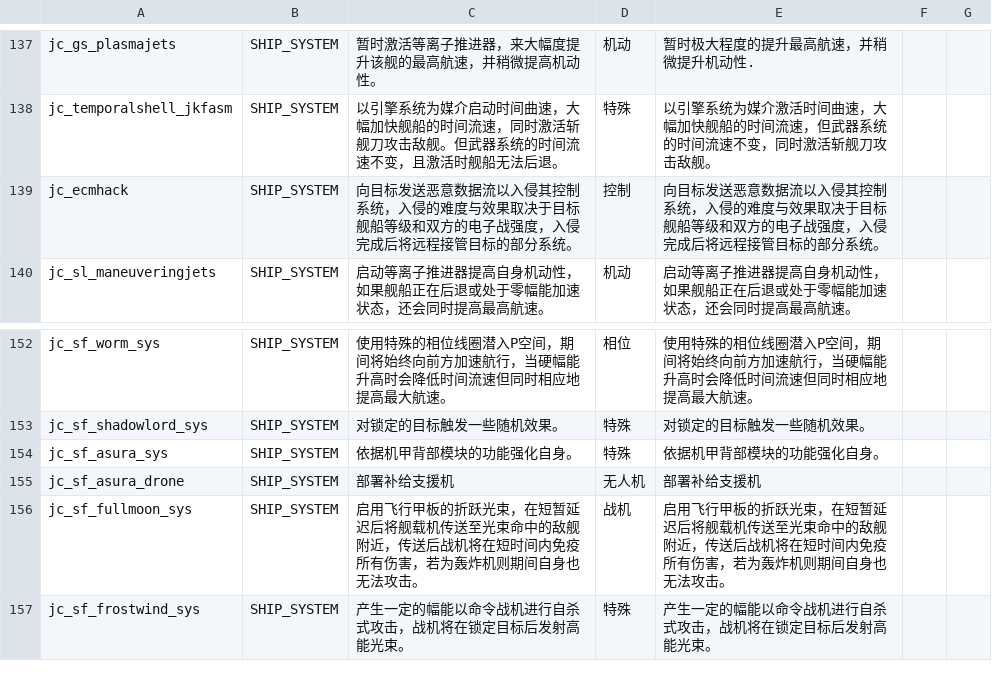
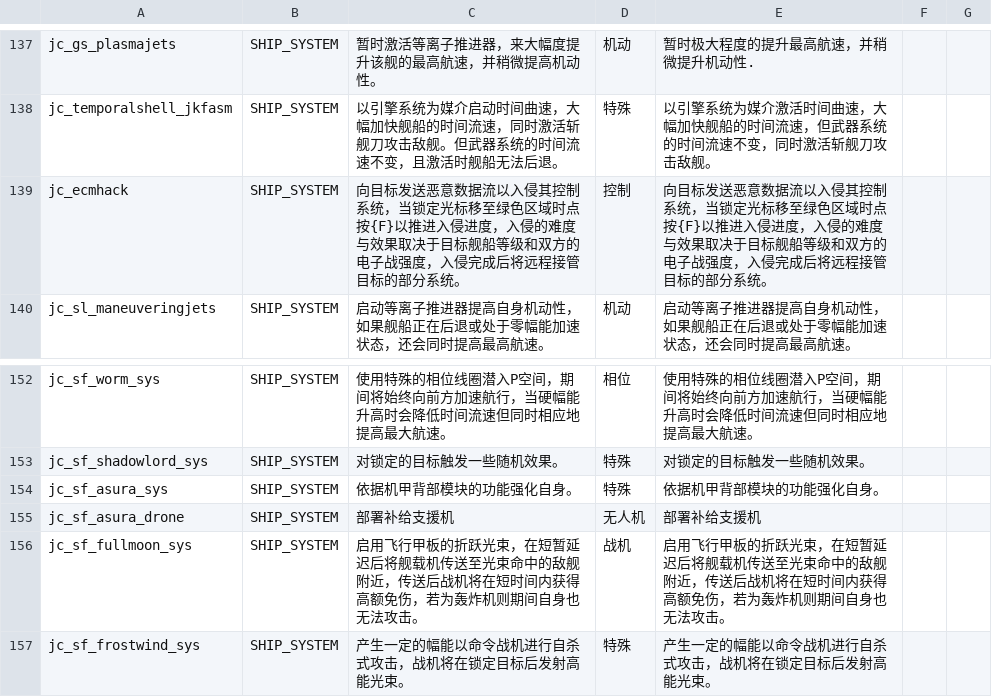
Before and after one commit to JCan2233/SF, a CSV file: data/strings/descriptions.csv, drawn as a sheet; only a part is shown, gaps mark what is left out.

```diff
--- a/data/strings/descriptions.csv
+++ b/data/strings/descriptions.csv
@@ -206,3 +206,3 @@ jc_gs_plasmajets,SHIP_SYSTEM,暂时激活等离子推进器，来大幅度提升
 jc_temporalshell_jkfasm,SHIP_SYSTEM,以引擎系统为媒介启动时间曲速，大幅加快舰船的时间流速，同时激活斩舰刀攻击敌舰。但武器系统的时间流速不变，且激活时舰船无法后退。,特殊,以引擎系统为媒介激活时间曲速，大幅加快舰船的时间流速，但武器系统的时间流速不变，同时激活斩舰刀攻击敌舰。,,
-jc_ecmhack,SHIP_SYSTEM,向目标发送恶意数据流以入侵其控制系统，入侵的难度与效果取决于目标舰船等级和双方的电子战强度，入侵完成后将远程接管目标的部分系统。,控制,向目标发送恶意数据流以入侵其控制系统，入侵的难度与效果取决于目标舰船等级和双方的电子战强度，入侵完成后将远程接管目标的部分系统。,,
+jc_ecmhack,SHIP_SYSTEM,向目标发送恶意数据流以入侵其控制系统，当锁定光标移至绿色区域时点按{F}以推进入侵进度，入侵的难度与效果取决于目标舰船等级和双方的电子战强度，入侵完成后将远程接管目标的部分系统。,控制,向目标发送恶意数据流以入侵其控制系统，当锁定光标移至绿色区域时点按{F}以推进入侵进度，入侵的难度与效果取决于目标舰船等级和双方的电子战强度，入侵完成后将远程接管目标的部分系统。,,
 jc_sl_maneuveringjets,SHIP_SYSTEM,启动等离子推进器提高自身机动性，如果舰船正在后退或处于零幅能加速状态，还会同时提高最高航速。,机动,启动等离子推进器提高自身机动性，如果舰船正在后退或处于零幅能加速状态，还会同时提高最高航速。,,
@@ -223,3 +223,3 @@ jc_sf_asura_sys,SHIP_SYSTEM,依据机甲背部模块的功能强化自身。,特
 jc_sf_asura_drone,SHIP_SYSTEM,部署补给支援机,无人机,部署补给支援机,,
-jc_sf_fullmoon_sys,SHIP_SYSTEM,启用飞行甲板的折跃光束，在短暂延迟后将舰载机传送至光束命中的敌舰附近，传送后战机将在短时间内免疫所有伤害，若为轰炸机则期间自身也无法攻击。,战机,启用飞行甲板的折跃光束，在短暂延迟后将舰载机传送至光束命中的敌舰附近，传送后战机将在短时间内免疫所有伤害，若为轰炸机则期间自身也无法攻击。,,
+jc_sf_fullmoon_sys,SHIP_SYSTEM,启用飞行甲板的折跃光束，在短暂延迟后将舰载机传送至光束命中的敌舰附近，传送后战机将在短时间内获得高额免伤，若为轰炸机则期间自身也无法攻击。,战机,启用飞行甲板的折跃光束，在短暂延迟后将舰载机传送至光束命中的敌舰附近，传送后战机将在短时间内获得高额免伤，若为轰炸机则期间自身也无法攻击。,,
 jc_sf_frostwind_sys,SHIP_SYSTEM,产生一定的幅能以命令战机进行自杀式攻击，战机将在锁定目标后发射高能光束。,特殊,产生一定的幅能以命令战机进行自杀式攻击，战机将在锁定目标后发射高能光束。,,
```
Also changed, not shown: data/hullmods/hull_mods.csv, data/weapons/weapon_data.csv, 1 other file.
